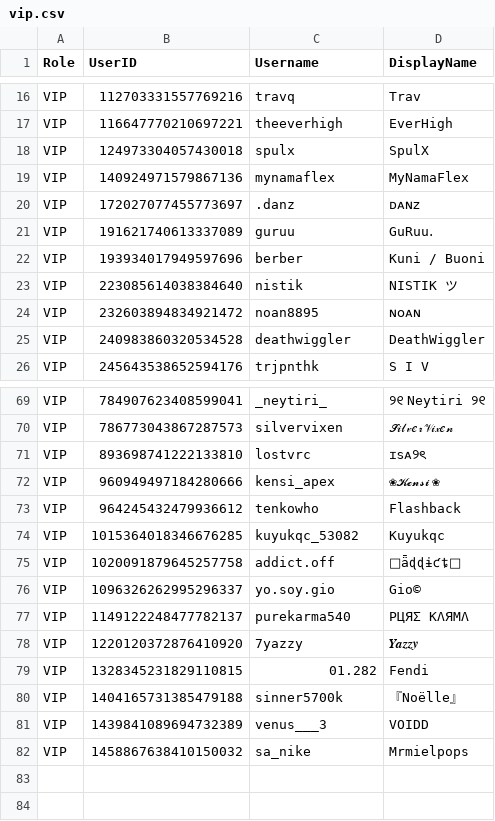
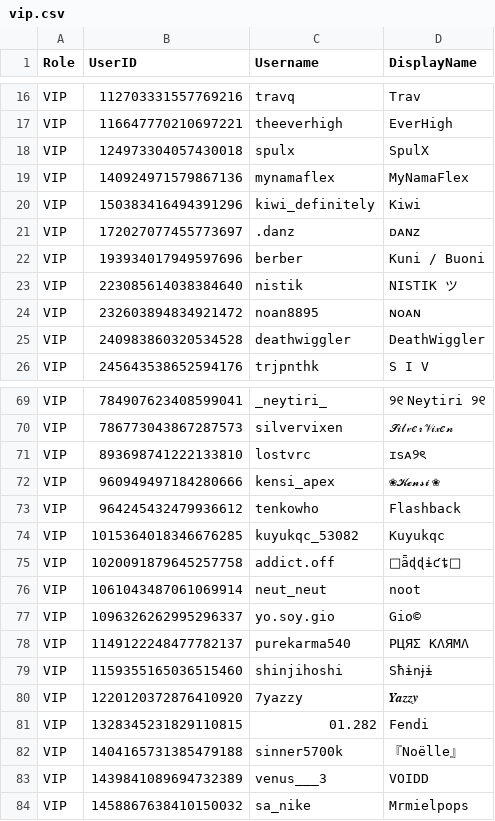
Before and after one commit to Club-Temptation/TempWorldPictures, a CSV file: web/ladieslounge/vip.csv, drawn as a sheet; only a part is shown, gaps mark what is left out; removed rows and columns are numbered as before the commit, all else as after; the diff names each change by its address in the sheet, - before the commit and + after, or states it on an @@ line.

Commit message:
Update data from Discord

```diff
--- a/web/ladieslounge/vip.csv
+++ b/web/ladieslounge/vip.csv
+row 20: VIP | 150383416494391296 | kiwi_definitely | Kiwi
-row 21: VIP | 191621740613337089 | guruu | GuRuu․
+row 76: VIP | 1061043487061069914 | neut_neut | noot
+row 79: VIP | 1159355165036515460 | shinjihoshi | Sħɨnɉɨ
```
Also changed, not shown: web/ladieslounge/dancers.csv, 1 other file.
